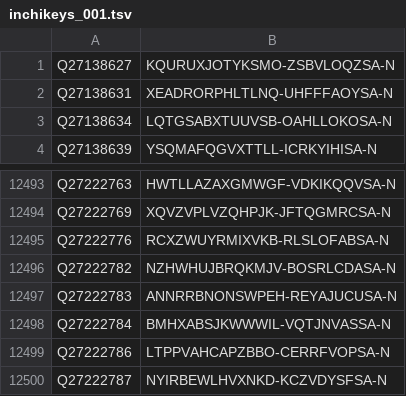
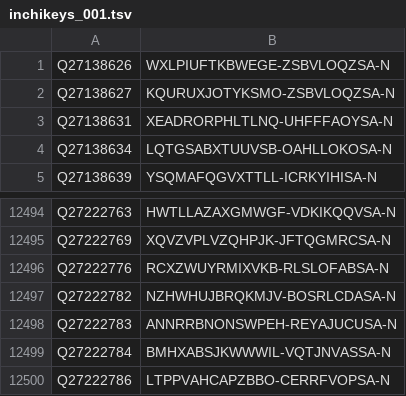
Before and after one commit to egonw/wikidata-chemistry, a TSV file: inchikeys/inchikeys_001.tsv, drawn as a sheet; only a part is shown, gaps mark what is left out; removed rows and columns are numbered as before the commit, all else as after; the diff names each change by its address in the sheet, - before the commit and + after, or states it on an @@ line.

```diff
--- a/inchikeys/inchikeys_001.tsv
+++ b/inchikeys/inchikeys_001.tsv
+row 1: Q27138626 | WXLPIUFTKBWEGE-ZSBVLOQZSA-N
-row 12500: Q27222787 | NYIRBEWLHVXNKD-KCZVDYSFSA-N
```
Also changed, not shown: inchikeys/inchikeys_000.tsv, inchikeys/inchikeys_002.tsv, 22 other files.
